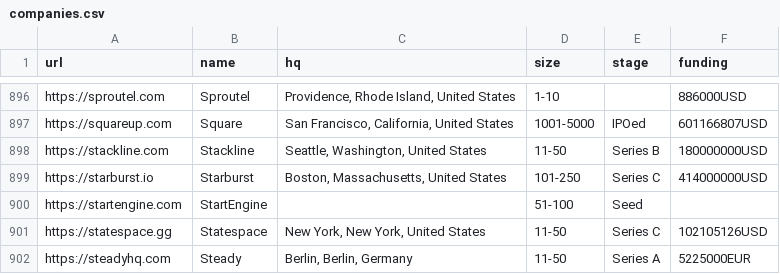
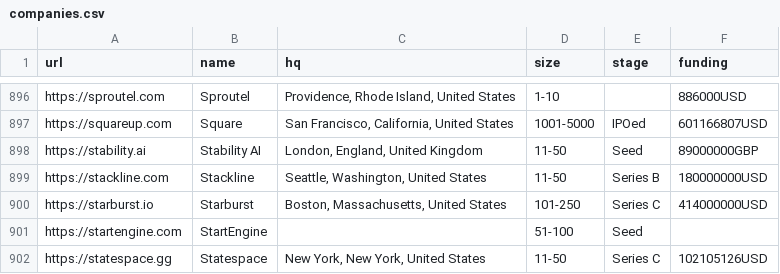
Before and after one commit to jobsort/jobsort, a CSV file: companies.csv, drawn as a sheet; only a part is shown, gaps mark what is left out; the shorter side is filled out with more unchanged rows.

Commit message:
Add https://stability.ai

```diff
--- a/companies.csv
+++ b/companies.csv
@@ -897,2 +897,3 @@ https://sproutel.com,Sproutel,"Providence, Rhode Island, United States",1-10,,88
 https://squareup.com,Square,"San Francisco, California, United States",1001-5000,IPOed,601166807USD
+https://stability.ai,Stability AI,"London, England, United Kingdom",11-50,Seed,89000000GBP
 https://stackline.com,Stackline,"Seattle, Washington, United States",11-50,Series B,180000000USD
```
